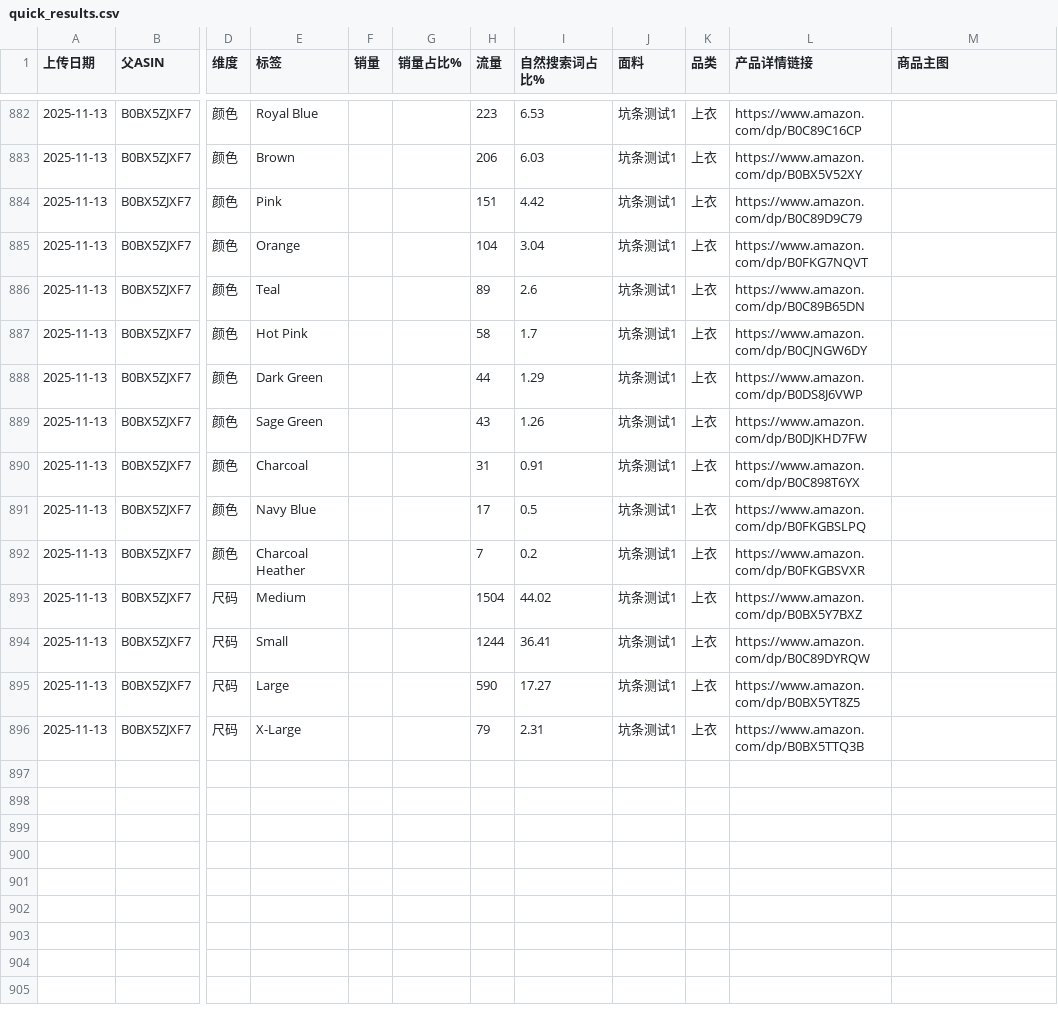
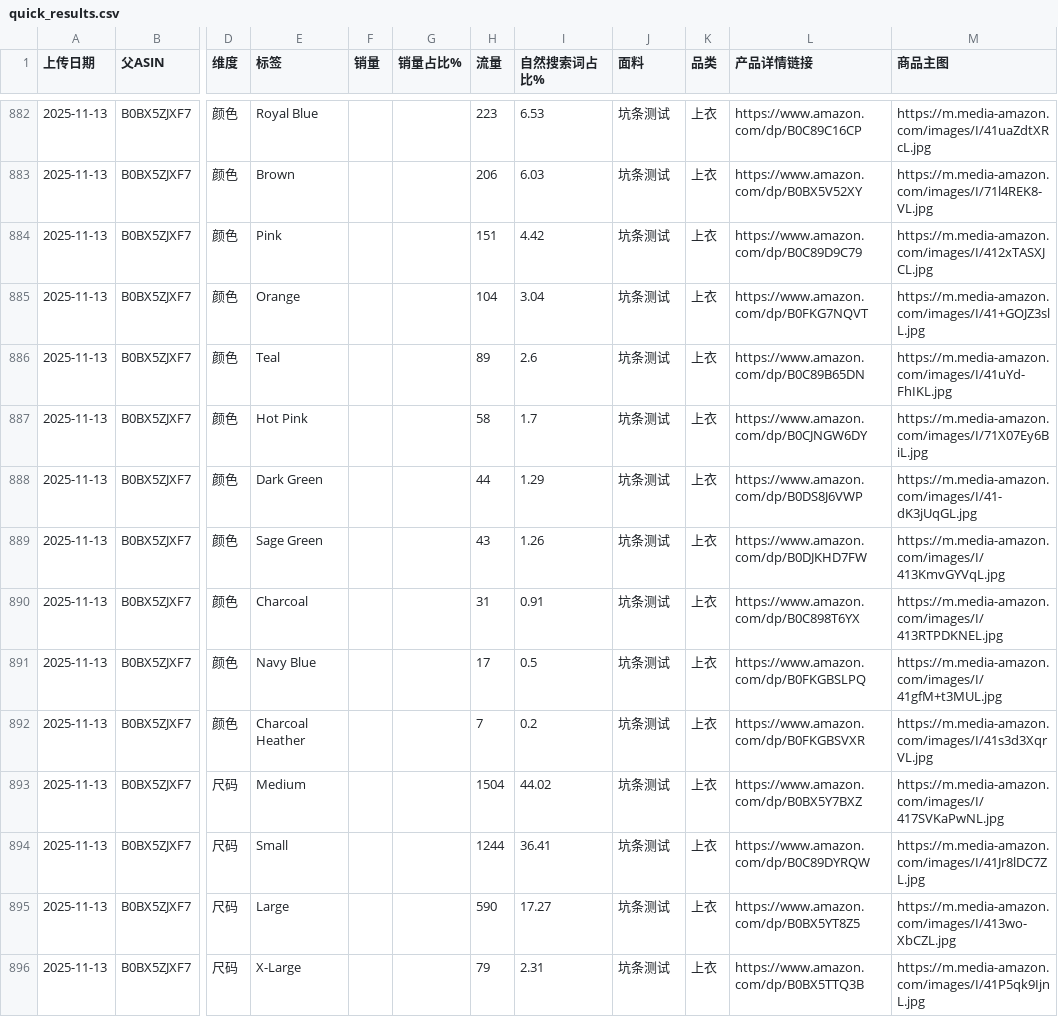
Before and after one commit to wasdkd/Amazon, a CSV file: uploads2/quick_results.csv, drawn as a sheet; only a part is shown, gaps mark what is left out; the diff covers the shown part only; the diff names each change by its address in the sheet, - before the commit and + after, or states it on an @@ line.

```diff
--- a/uploads2/quick_results.csv
+++ b/uploads2/quick_results.csv
-J882:J896 (面料): 坑条测试1
+J882:J896 (面料): 坑条测试
-M882 (商品主图): (empty)
+M882 (商品主图): https://m.media-amazon.com/images/I/41uaZdtXRcL.jpg
-M883 (商品主图): (empty)
+M883 (商品主图): https://m.media-amazon.com/images/I/71l4REK8-VL.jpg
-M884 (商品主图): (empty)
+M884 (商品主图): https://m.media-amazon.com/images/I/412xTASXJCL.jpg
-M885 (商品主图): (empty)
+M885 (商品主图): https://m.media-amazon.com/images/I/41+GOJZ3slL.jpg
-M886 (商品主图): (empty)
+M886 (商品主图): https://m.media-amazon.com/images/I/41uYd-FhIKL.jpg
-M887 (商品主图): (empty)
+M887 (商品主图): https://m.media-amazon.com/images/I/71X07Ey6BiL.jpg
-M888 (商品主图): (empty)
+M888 (商品主图): https://m.media-amazon.com/images/I/41-dK3jUqGL.jpg
-M889 (商品主图): (empty)
+M889 (商品主图): https://m.media-amazon.com/images/I/413KmvGYVqL.jpg
-M890 (商品主图): (empty)
+M890 (商品主图): https://m.media-amazon.com/images/I/413RTPDKNEL.jpg
-M891 (商品主图): (empty)
+M891 (商品主图): https://m.media-amazon.com/images/I/41gfM+t3MUL.jpg
-M892 (商品主图): (empty)
+M892 (商品主图): https://m.media-amazon.com/images/I/41s3d3XqrVL.jpg
-M893 (商品主图): (empty)
+M893 (商品主图): https://m.media-amazon.com/images/I/417SVKaPwNL.jpg
-M894 (商品主图): (empty)
+M894 (商品主图): https://m.media-amazon.com/images/I/41Jr8lDC7ZL.jpg
-M895 (商品主图): (empty)
+M895 (商品主图): https://m.media-amazon.com/images/I/413wo-XbCZL.jpg
-M896 (商品主图): (empty)
+M896 (商品主图): https://m.media-amazon.com/images/I/41P5qk9IjnL.jpg
```
Also changed, not shown: 54 edited cells elsewhere in this file.
